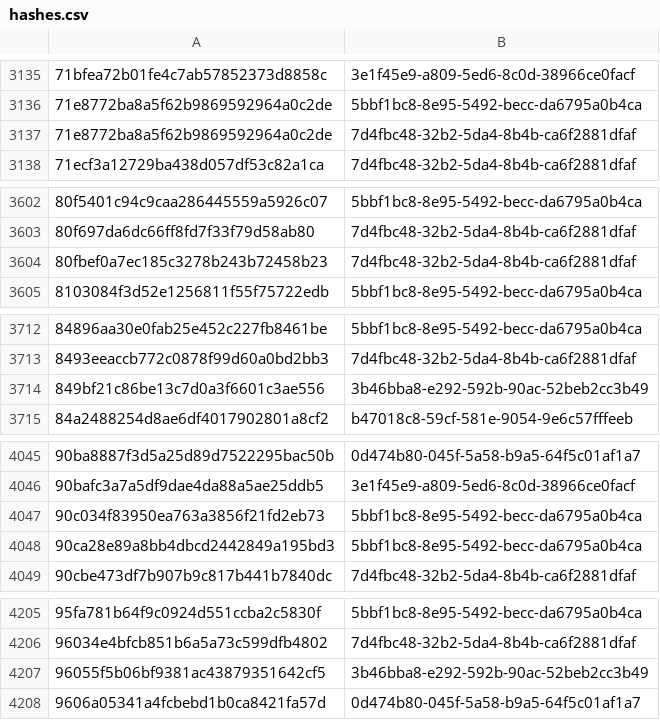
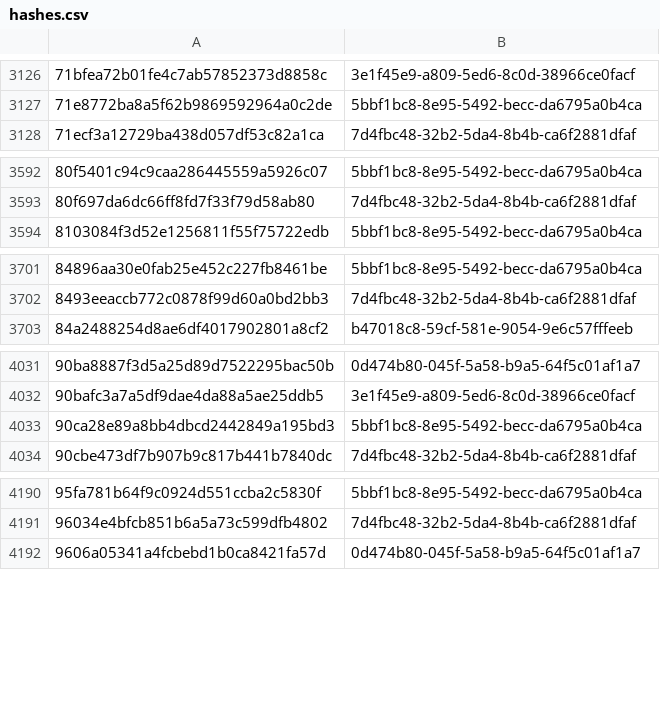
Before and after one commit to AliceGrey/ferromagnet-feed, a CSV file: misp/hashes.csv, drawn as a sheet; only a part is shown, gaps mark what is left out; the diff covers the shown part only; the diff names each change by its address in the sheet, - before the commit and + after, or states it on an @@ line.

```diff
--- a/misp/hashes.csv
+++ b/misp/hashes.csv
-row 3137: 71e8772ba8a5f62b9869592964a0c2de | 7d4fbc48-32b2-5da4-8b4b-ca6f2881dfaf
-row 3604: 80fbef0a7ec185c3278b243b72458b23 | 7d4fbc48-32b2-5da4-8b4b-ca6f2881dfaf
-row 3714: 849bf21c86be13c7d0a3f6601c3ae556 | 3b46bba8-e292-592b-90ac-52beb2cc3b49
-row 4047: 90c034f83950ea763a3856f21fd2eb73 | 5bbf1bc8-8e95-5492-becc-da6795a0b4ca
-row 4207: 96055f5b06bf9381ac43879351642cf5 | 3b46bba8-e292-592b-90ac-52beb2cc3b49
```
Also changed, not shown: 23 removed rows elsewhere in this file, 23 other files.
